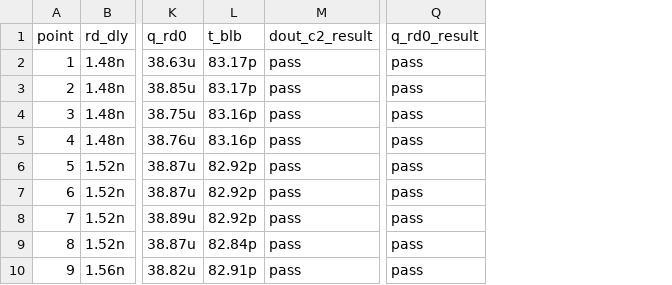
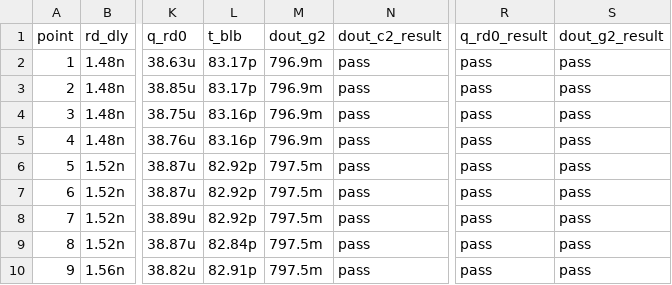
Before and after one commit to tmarhguy/mac-unit, a CSV file: results/read_col_sweep.csv, drawn as a sheet; only a part is shown, gaps mark what is left out; the diff names each change by its address in the sheet, - before the commit and + after, or states it on an @@ line.

Commit message:
data: add dout_g2 glitch check to read_col sweep

```diff
--- a/results/read_col_sweep.csv
+++ b/results/read_col_sweep.csv
+column M (dout_g2), rows 2-10: 796.9m | 796.9m | 796.9m | 796.9m | 797.5m | 797.5m | 797.5m | 797.5m | 797.5m
+column S (dout_g2_result), rows 2-10: all pass
```
Also changed, not shown: 1 other file.
